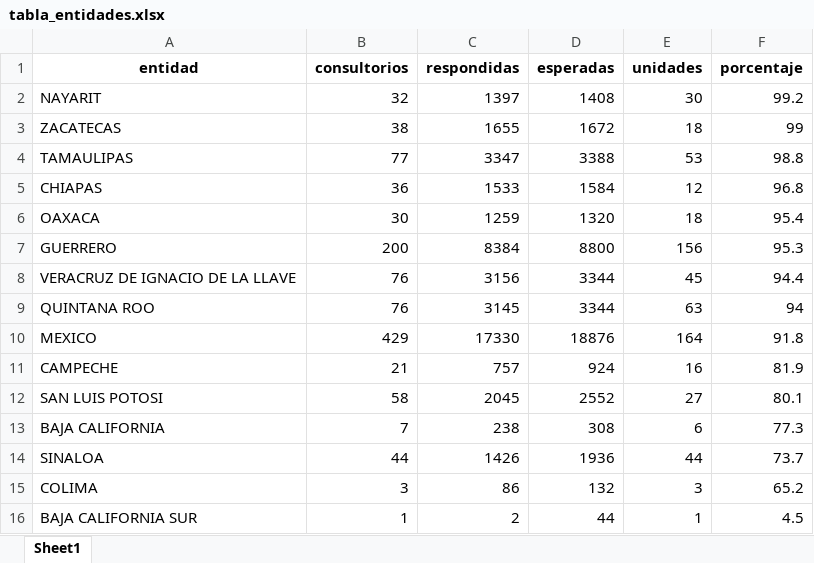
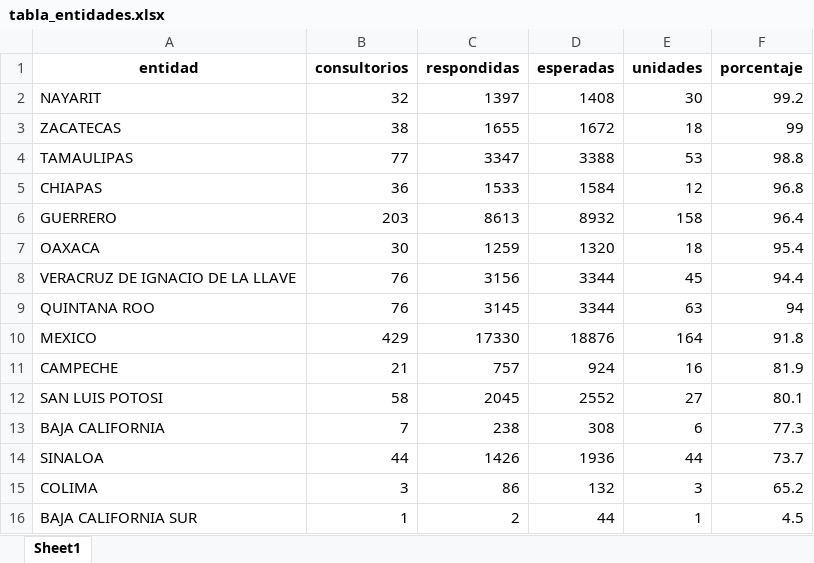
Before and after one commit to servicios-imss-b/informe--de-ang, an Excel workbook: tabla_entidades.xlsx, sheet Sheet1, drawn as a sheet; values as stored, in another font and other column widths than the file's, no borders; removed rows and columns are numbered as before the commit, all else as after; the diff names each change by its address in the sheet, - before the commit and + after, or states it on an @@ line.

```diff
--- a/tabla_entidades.xlsx (sheet Sheet1)
+++ b/tabla_entidades.xlsx (sheet Sheet1)
+row 6: GUERRERO | 203 | 8613 | 8932 | 158 | 96.4
-row 7: GUERRERO | 200 | 8384 | 8800 | 156 | 95.3
```
Also changed, not shown: tabla_avance.xlsx, tabla_unidades.xlsx, 1 other file.
